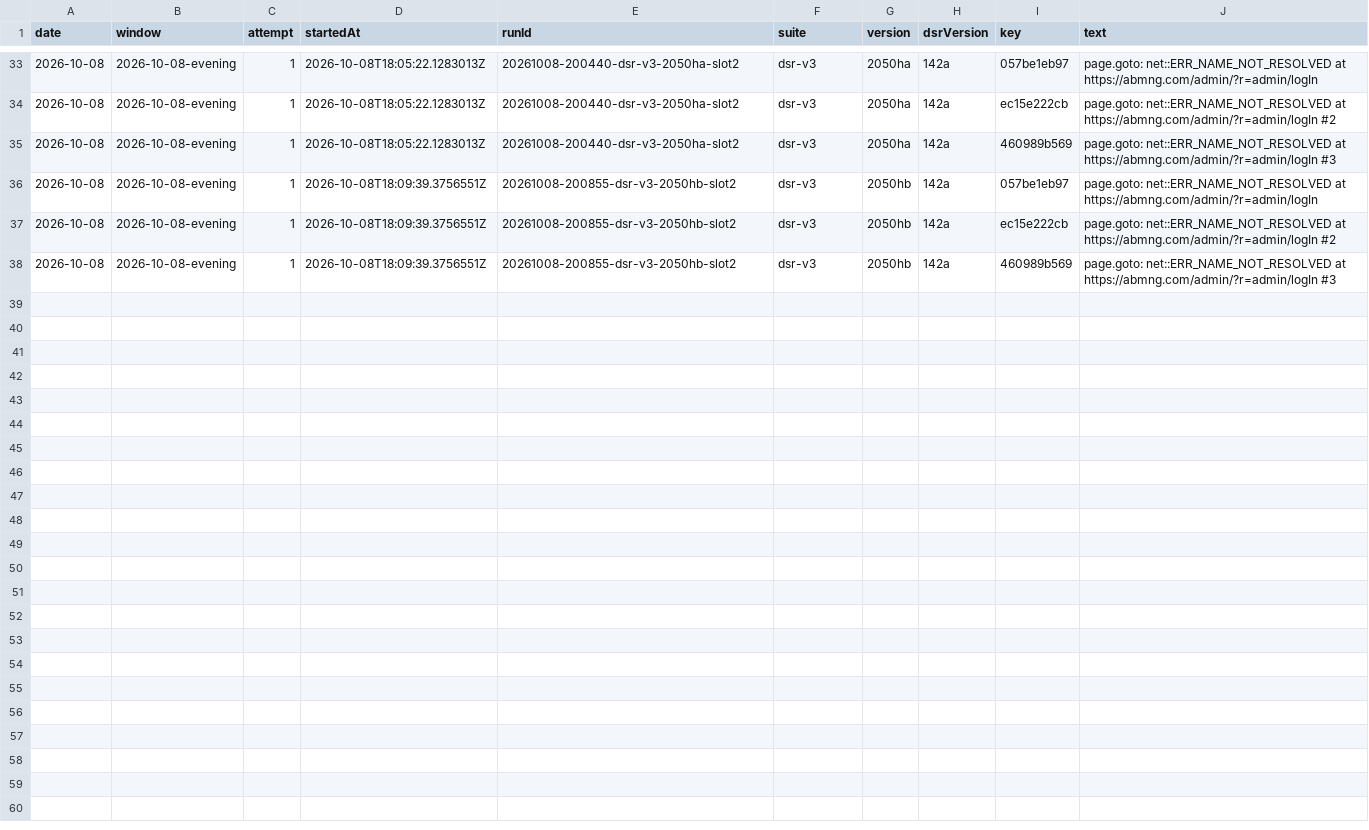
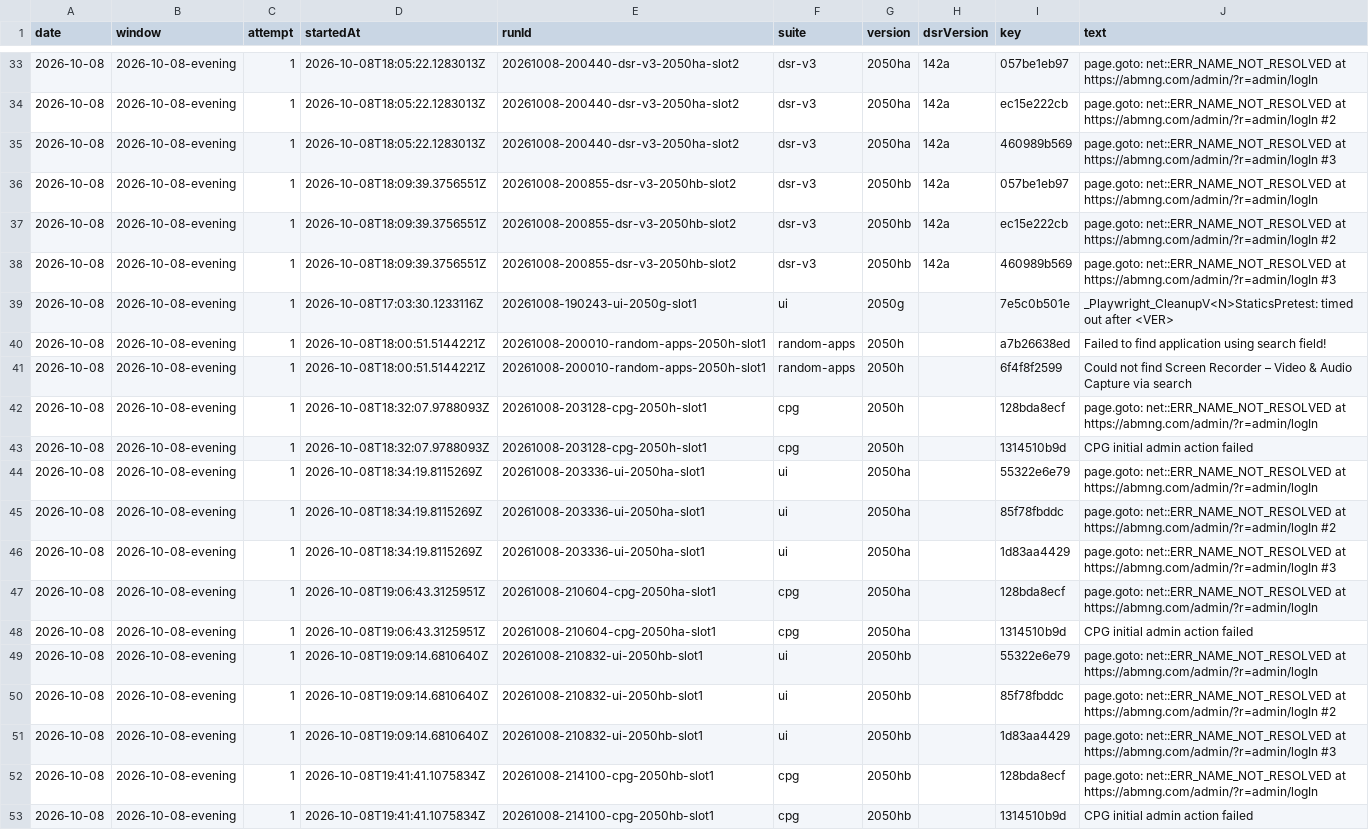
Before and after one commit to FastCorporatoin/report, a CSV file: kpi/failures-2026-10.csv, drawn as a sheet; only a part is shown, gaps mark what is left out; the diff names each change by its address in the sheet, - before the commit and + after, or states it on an @@ line.

Commit message:
AQA KPI 2026-10-08-evening

```diff
--- a/kpi/failures-2026-10.csv
+++ b/kpi/failures-2026-10.csv
+row 39: 2026-10-08 | 2026-10-08-evening | 1 | 2026-10-08T17:03:30.1233116Z | 20261008-190243-ui-2050g-slot1 | ui | 2050g |  | 7e5c0b501e | _Playwright_CleanupV<N>StaticsPretest: timed out after <VER>
+row 40: 2026-10-08 | 2026-10-08-evening | 1 | 2026-10-08T18:00:51.5144221Z | 20261008-200010-random-apps-2050h-slot1 | random-apps | 2050h |  | a7b26638ed | Failed to find application using search field!
+row 41: 2026-10-08 | 2026-10-08-evening | 1 | 2026-10-08T18:00:51.5144221Z | 20261008-200010-random-apps-2050h-slot1 | random-apps | 2050h |  | 6f4f8f2599 | Could not find Screen Recorder – Video & Audio Capture via search
+row 42: 2026-10-08 | 2026-10-08-evening | 1 | 2026-10-08T18:32:07.9788093Z | 20261008-203128-cpg-2050h-slot1 | cpg | 2050h |  | 128bda8ecf | page.goto: net::ERR_NAME_NOT_RESOLVED at https://abmng.com/admin/?r=admin/logIn
+row 43: 2026-10-08 | 2026-10-08-evening | 1 | 2026-10-08T18:32:07.9788093Z | 20261008-203128-cpg-2050h-slot1 | cpg | 2050h |  | 1314510b9d | CPG initial admin action failed
+row 44: 2026-10-08 | 2026-10-08-evening | 1 | 2026-10-08T18:34:19.8115269Z | 20261008-203336-ui-2050ha-slot1 | ui | 2050ha |  | 55322e6e79 | page.goto: net::ERR_NAME_NOT_RESOLVED at https://abmng.com/admin/?r=admin/logIn
+row 45: 2026-10-08 | 2026-10-08-evening | 1 | 2026-10-08T18:34:19.8115269Z | 20261008-203336-ui-2050ha-slot1 | ui | 2050ha |  | 85f78fbddc | page.goto: net::ERR_NAME_NOT_RESOLVED at https://abmng.com/admin/?r=admin/logIn #2
+row 46: 2026-10-08 | 2026-10-08-evening | 1 | 2026-10-08T18:34:19.8115269Z | 20261008-203336-ui-2050ha-slot1 | ui | 2050ha |  | 1d83aa4429 | page.goto: net::ERR_NAME_NOT_RESOLVED at https://abmng.com/admin/?r=admin/logIn #3
+row 47: 2026-10-08 | 2026-10-08-evening | 1 | 2026-10-08T19:06:43.3125951Z | 20261008-210604-cpg-2050ha-slot1 | cpg | 2050ha |  | 128bda8ecf | page.goto: net::ERR_NAME_NOT_RESOLVED at https://abmng.com/admin/?r=admin/logIn
+row 48: 2026-10-08 | 2026-10-08-evening | 1 | 2026-10-08T19:06:43.3125951Z | 20261008-210604-cpg-2050ha-slot1 | cpg | 2050ha |  | 1314510b9d | CPG initial admin action failed
+row 49: 2026-10-08 | 2026-10-08-evening | 1 | 2026-10-08T19:09:14.6810640Z | 20261008-210832-ui-2050hb-slot1 | ui | 2050hb |  | 55322e6e79 | page.goto: net::ERR_NAME_NOT_RESOLVED at https://abmng.com/admin/?r=admin/logIn
+row 50: 2026-10-08 | 2026-10-08-evening | 1 | 2026-10-08T19:09:14.6810640Z | 20261008-210832-ui-2050hb-slot1 | ui | 2050hb |  | 85f78fbddc | page.goto: net::ERR_NAME_NOT_RESOLVED at https://abmng.com/admin/?r=admin/logIn #2
+row 51: 2026-10-08 | 2026-10-08-evening | 1 | 2026-10-08T19:09:14.6810640Z | 20261008-210832-ui-2050hb-slot1 | ui | 2050hb |  | 1d83aa4429 | page.goto: net::ERR_NAME_NOT_RESOLVED at https://abmng.com/admin/?r=admin/logIn #3
+row 52: 2026-10-08 | 2026-10-08-evening | 1 | 2026-10-08T19:41:41.1075834Z | 20261008-214100-cpg-2050hb-slot1 | cpg | 2050hb |  | 128bda8ecf | page.goto: net::ERR_NAME_NOT_RESOLVED at https://abmng.com/admin/?r=admin/logIn
+row 53: 2026-10-08 | 2026-10-08-evening | 1 | 2026-10-08T19:41:41.1075834Z | 20261008-214100-cpg-2050hb-slot1 | cpg | 2050hb |  | 1314510b9d | CPG initial admin action failed
```
Also changed, not shown: kpi/metrics-2026-10.csv, 8 other files.
